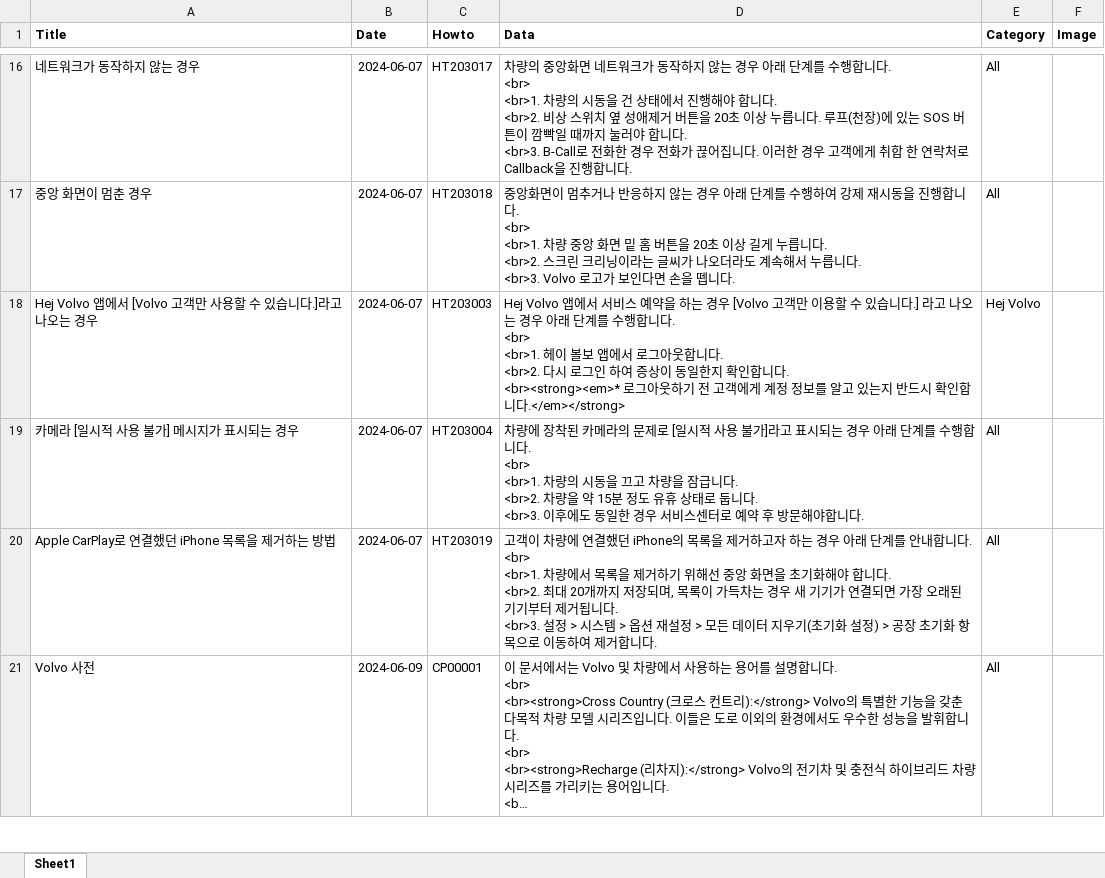
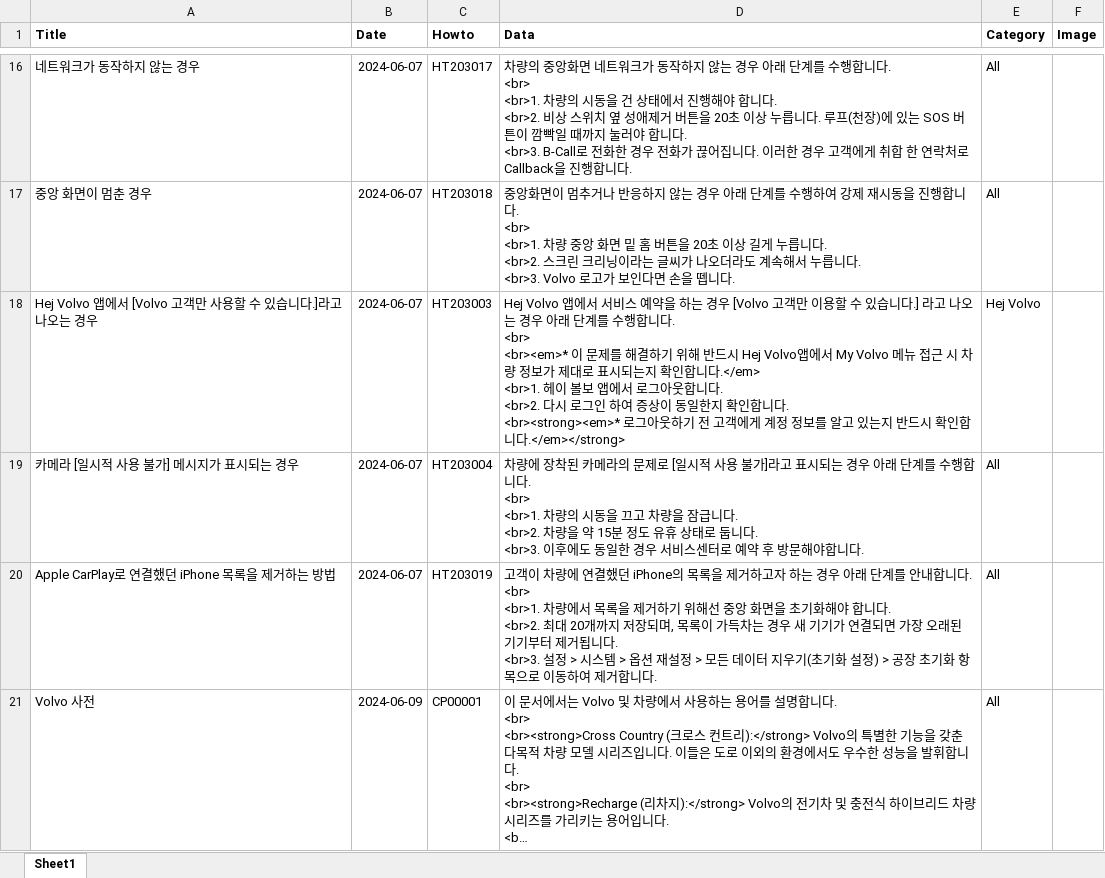
Before and after one commit to hyunos/hyuno.s, an Excel workbook: kbase.xlsx, sheet Sheet1, drawn as a sheet; only a part is shown, gaps mark what is left out; long unchanged cells end in …; values as stored, in another font and other column widths than the file's, no borders; ↵ is a line break in a cell; the diff covers the shown part only; the diff names each change by its address in the sheet, - before the commit and + after, or states it on an @@ line.

Commit message:
Add files via upload

```diff
--- a/kbase.xlsx (sheet Sheet1)
+++ b/kbase.xlsx (sheet Sheet1)
-D18 (Data): …니다. ↵ <br> ↵ <br>1. 헤이…
+D18 (Data): …니다. ↵ <br> ↵ <br><em>* 이 문제를 해결하기 위해 반드시 Hej Volvo앱에서 My Volvo 메뉴 접근 시 차량 정보가 제대로 표시되는지 확인합니다.</em> ↵ <br>1. 헤이…
```
Also changed, not shown: 6 added rows and 1 edited cell elsewhere in this sheet.
